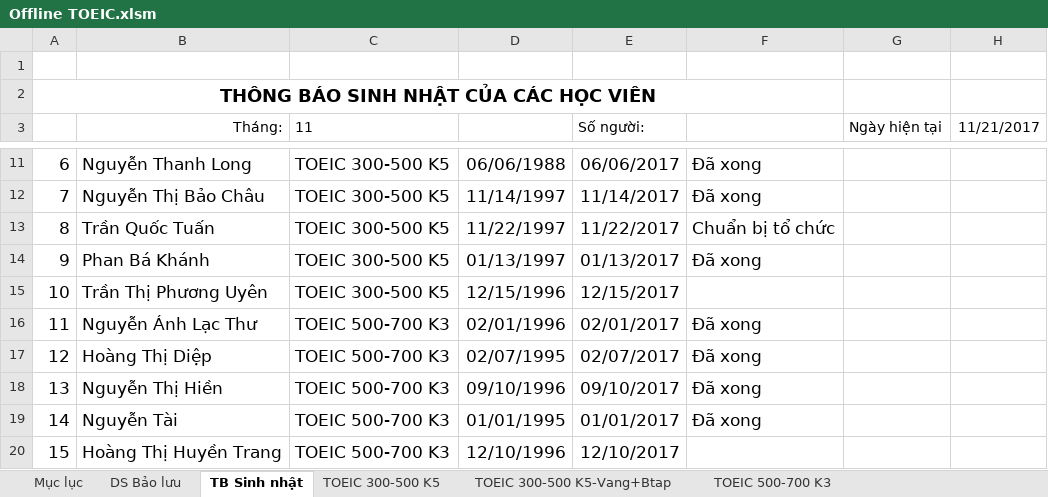
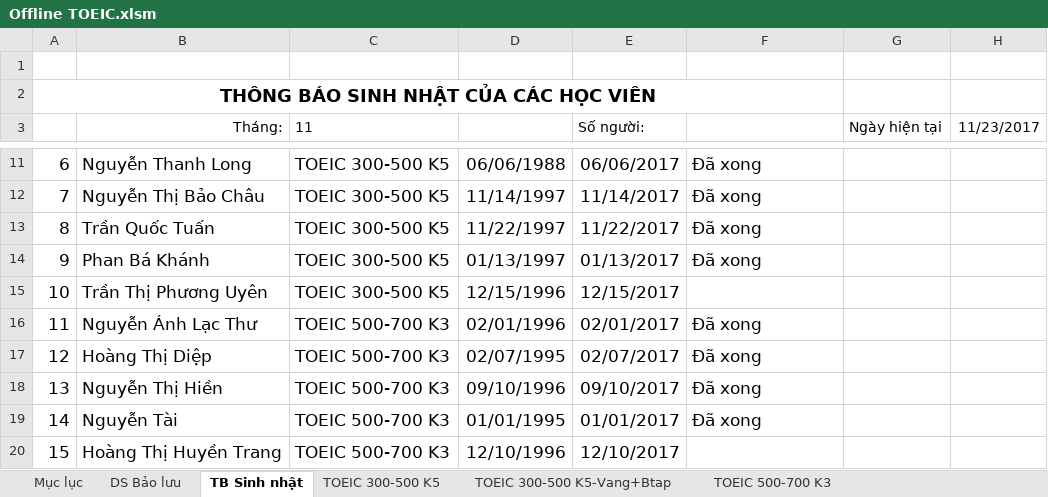
Before and after one commit to dhphong87/Success, an Excel workbook: Danh Sach Lop/Offline TOEIC.xlsm, sheet TB Sinh nhật, drawn as a sheet; only a part is shown, gaps mark what is left out; values as stored, in another font and other column widths than the file's, no borders; conditional formats not drawn; the diff names each change by its address in the sheet, - before the commit and + after, or states it on an @@ line.

```diff
--- a/Danh Sach Lop/Offline TOEIC.xlsm (sheet TB Sinh nhật)
+++ b/Danh Sach Lop/Offline TOEIC.xlsm (sheet TB Sinh nhật)
-H3: 11/21/2017
+H3: 11/23/2017
-F13: Chuẩn bị tổ chức
+F13: Đã xong
```
Also changed, not shown: sheet TOEIC 300-500 K6.
